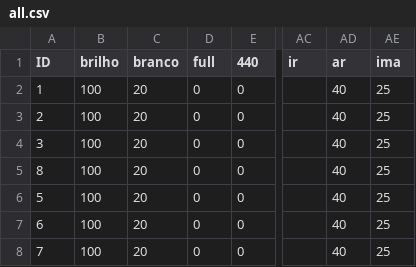
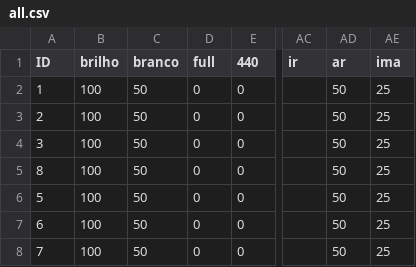
Before and after one commit to fotobiolab-unb/pyduino-parallel, a CSV file: pyduino/preset_state.d/all.csv, drawn as a sheet; only a part is shown, gaps mark what is left out; the diff names each change by its address in the sheet, - before the commit and + after, or states it on an @@ line.

Commit message:
Update config.yaml and all.csv files

```diff
--- a/pyduino/preset_state.d/all.csv
+++ b/pyduino/preset_state.d/all.csv
-C2:C8 (branco): 20
+C2:C8 (branco): 50
-AD2:AD8 (ar): 40
+AD2:AD8 (ar): 50
```
